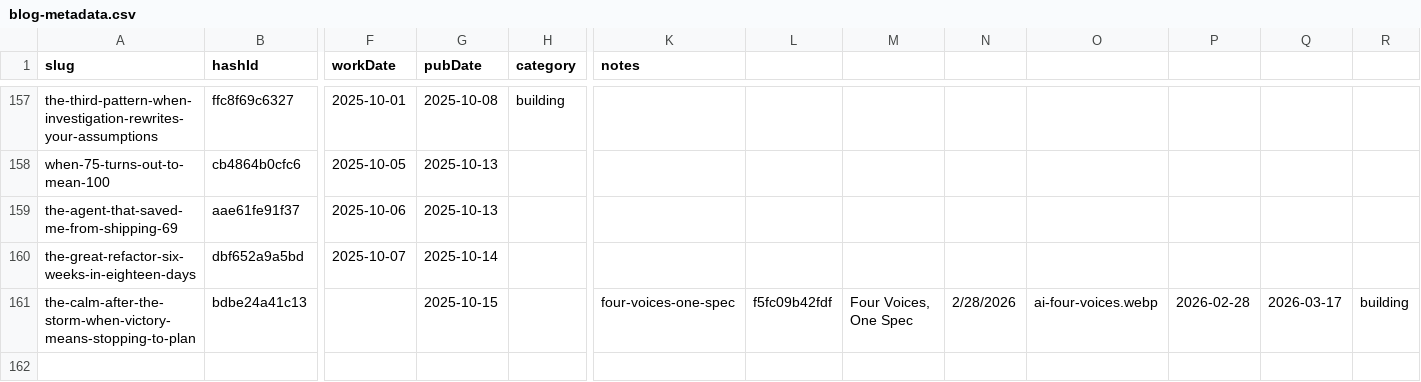
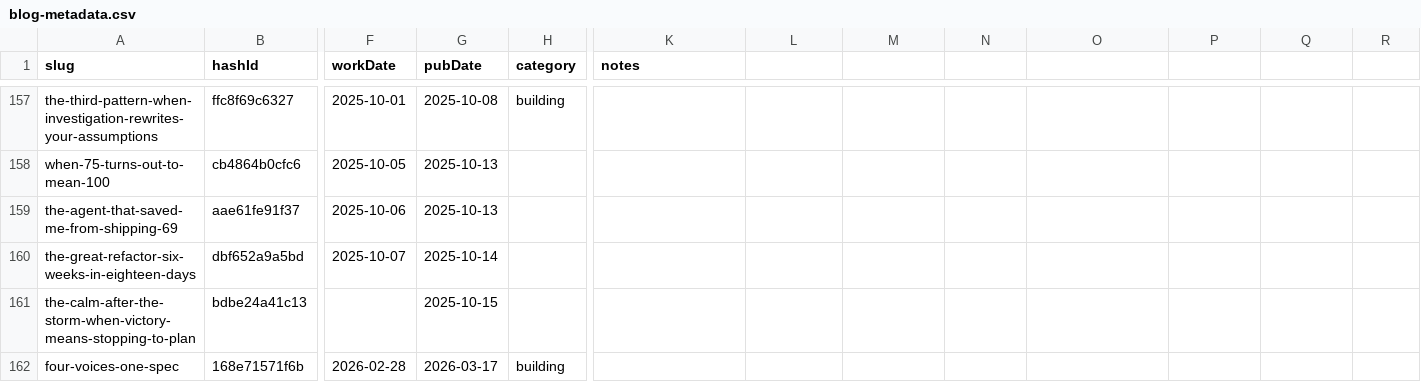
Before and after one commit to mediajunkie/piper-morgan-website, a CSV file: data/blog-metadata.csv, drawn as a sheet; only a part is shown, gaps mark what is left out; rows hold the shown columns only; the diff names each change by its address in the sheet, - before the commit and + after, or states it on an @@ line.

```diff
--- a/data/blog-metadata.csv
+++ b/data/blog-metadata.csv
-K161 (notes): four-voices-one-spec
+K161 (notes): (empty)
-L161: f5fc09b42fdf
+L161: (empty)
-M161: Four Voices, One Spec
+M161: (empty)
-N161: 2/28/2026
+N161: (empty)
-O161: ai-four-voices.webp
+O161: (empty)
-P161: 2026-02-28
+P161: (empty)
-Q161: 2026-03-17
+Q161: (empty)
-R161: building
+R161: (empty)
+row 162: four-voices-one-spec | 168e71571f6b | 2026-02-28 | 2026-03-17 | building
```
Also changed, not shown: 3 other files.
